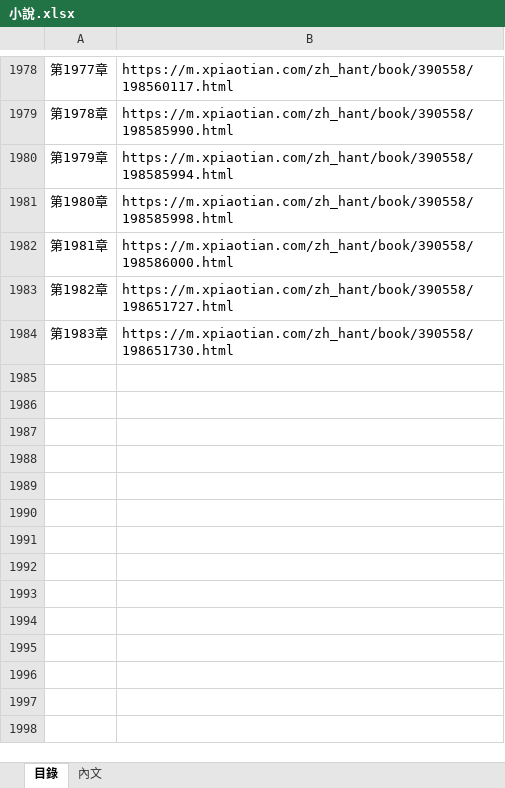
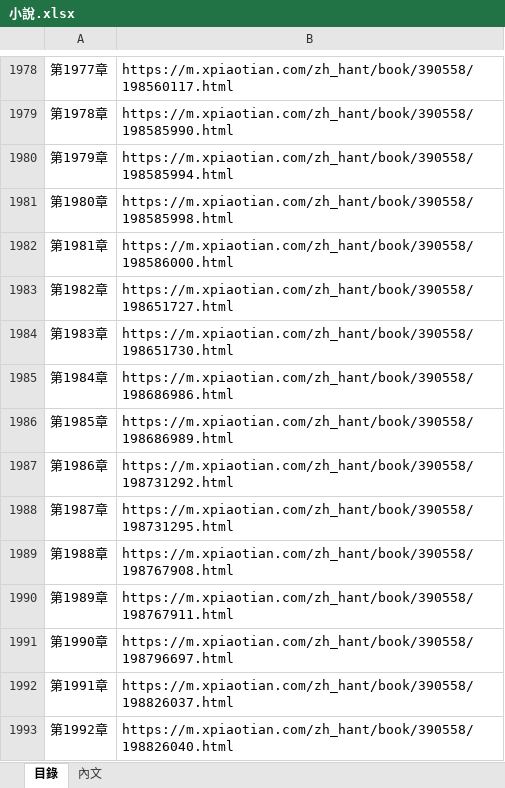
Before and after one commit to james-chsc/crawler, an Excel workbook: 小說.xlsx, sheet 目錄, drawn as a sheet; only a part is shown, gaps mark what is left out; values as stored, in another font and other column widths than the file's, no borders; the diff names each change by its address in the sheet, - before the commit and + after, or states it on an @@ line.

```diff
--- a/小說.xlsx (sheet 目錄)
+++ b/小說.xlsx (sheet 目錄)
+row 1985: 第1984章 | https://m.xpiaotian.com/zh_hant/book/390558/198686986.html
+row 1986: 第1985章 | https://m.xpiaotian.com/zh_hant/book/390558/198686989.html
+row 1987: 第1986章 | https://m.xpiaotian.com/zh_hant/book/390558/198731292.html
+row 1988: 第1987章 | https://m.xpiaotian.com/zh_hant/book/390558/198731295.html
+row 1989: 第1988章 | https://m.xpiaotian.com/zh_hant/book/390558/198767908.html
+row 1990: 第1989章 | https://m.xpiaotian.com/zh_hant/book/390558/198767911.html
+row 1991: 第1990章 | https://m.xpiaotian.com/zh_hant/book/390558/198796697.html
+row 1992: 第1991章 | https://m.xpiaotian.com/zh_hant/book/390558/198826037.html
+row 1993: 第1992章 | https://m.xpiaotian.com/zh_hant/book/390558/198826040.html
```
Also changed, not shown: sheet 內文, 3 other files.
